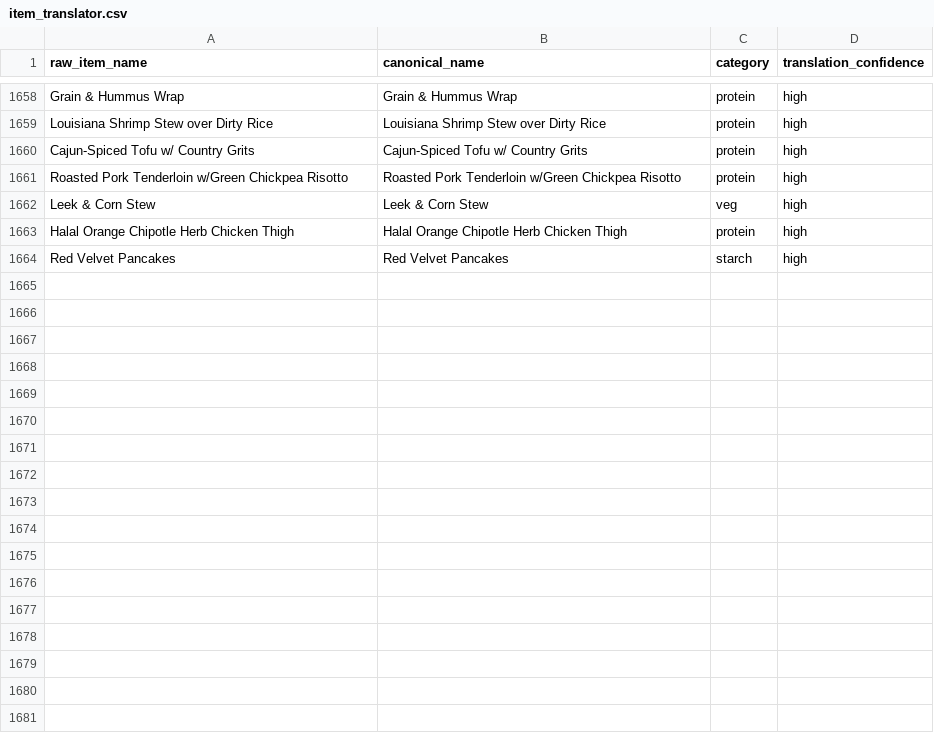
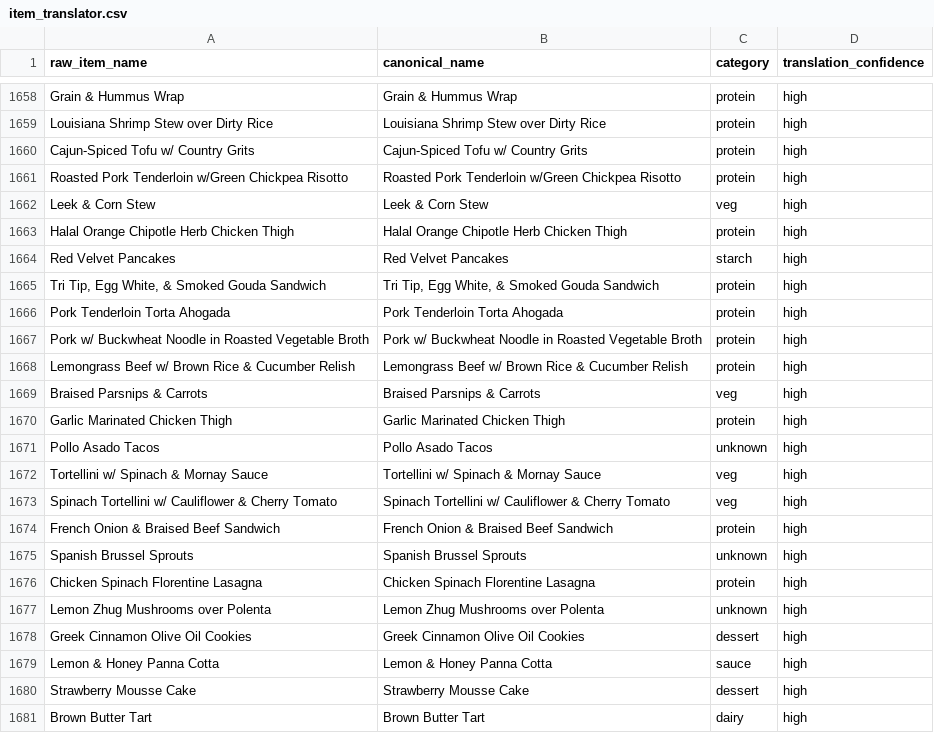
Before and after one commit to rishiprasad117-art/Bcal-UCLA, a CSV file: data/item_translator.csv, drawn as a sheet; only a part is shown, gaps mark what is left out; the diff names each change by its address in the sheet, - before the commit and + after, or states it on an @@ line.

```diff
--- a/data/item_translator.csv
+++ b/data/item_translator.csv
+row 1665: Tri Tip, Egg White, & Smoked Gouda Sandwich | Tri Tip, Egg White, & Smoked Gouda Sandwich | protein | high
+row 1666: Pork Tenderloin Torta Ahogada | Pork Tenderloin Torta Ahogada | protein | high
+row 1667: Pork w/ Buckwheat Noodle in Roasted Vegetable Broth | Pork w/ Buckwheat Noodle in Roasted Vegetable Broth | protein | high
+row 1668: Lemongrass Beef w/ Brown Rice & Cucumber Relish | Lemongrass Beef w/ Brown Rice & Cucumber Relish | protein | high
+row 1669: Braised Parsnips & Carrots | Braised Parsnips & Carrots | veg | high
+row 1670: Garlic Marinated Chicken Thigh | Garlic Marinated Chicken Thigh | protein | high
+row 1671: Pollo Asado Tacos | Pollo Asado Tacos | unknown | high
+row 1672: Tortellini w/ Spinach & Mornay Sauce | Tortellini w/ Spinach & Mornay Sauce | veg | high
+row 1673: Spinach Tortellini w/ Cauliflower & Cherry Tomato | Spinach Tortellini w/ Cauliflower & Cherry Tomato | veg | high
+row 1674: French Onion & Braised Beef Sandwich | French Onion & Braised Beef Sandwich | protein | high
+row 1675: Spanish Brussel Sprouts | Spanish Brussel Sprouts | unknown | high
+row 1676: Chicken Spinach Florentine Lasagna | Chicken Spinach Florentine Lasagna | protein | high
+row 1677: Lemon Zhug Mushrooms over Polenta | Lemon Zhug Mushrooms over Polenta | unknown | high
+row 1678: Greek Cinnamon Olive Oil Cookies | Greek Cinnamon Olive Oil Cookies | dessert | high
+row 1679: Lemon & Honey Panna Cotta | Lemon & Honey Panna Cotta | sauce | high
+row 1680: Strawberry Mousse Cake | Strawberry Mousse Cake | dessert | high
+row 1681: Brown Butter Tart | Brown Butter Tart | dairy | high
```
Also changed, not shown: data/daily_menu.csv, data/food_tags.csv, 5 other files.
